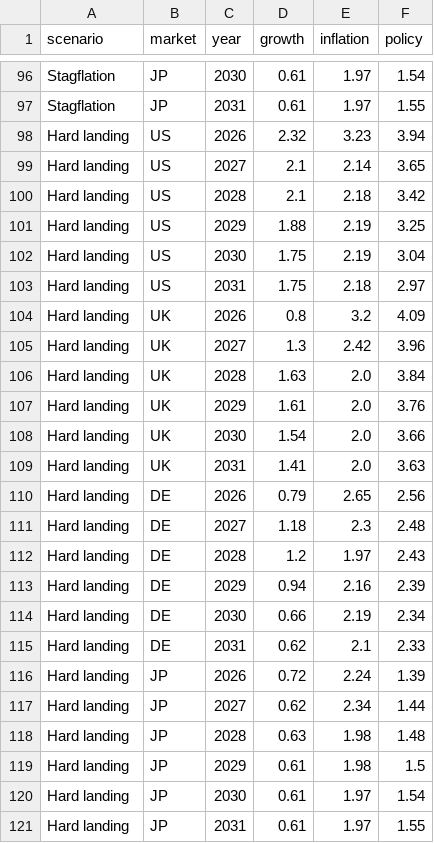
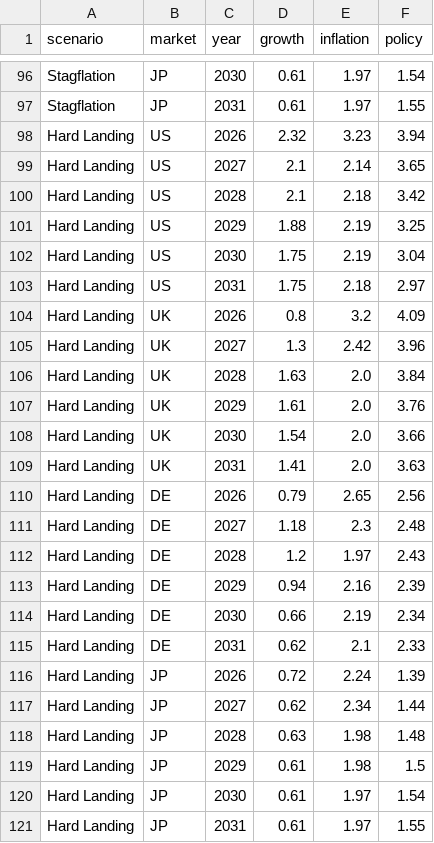
Before and after one commit to WillBtK/term_structure, a CSV file: scenarios/data/scenario_template.csv, drawn as a sheet; only a part is shown, gaps mark what is left out; the diff covers the shown part only.

```diff
--- a/scenarios/data/scenario_template.csv
+++ b/scenarios/data/scenario_template.csv
@@ -97,25 +97,25 @@ Stagflation,JP,2030,0.61,1.97,1.54
 Stagflation,JP,2031,0.61,1.97,1.55
-Hard landing,US,2026,2.32,3.23,3.94
-Hard landing,US,2027,2.1,2.14,3.65
-Hard landing,US,2028,2.1,2.18,3.42
-Hard landing,US,2029,1.88,2.19,3.25
-Hard landing,US,2030,1.75,2.19,3.04
-Hard landing,US,2031,1.75,2.18,2.97
-Hard landing,UK,2026,0.8,3.2,4.09
-Hard landing,UK,2027,1.3,2.42,3.96
-Hard landing,UK,2028,1.63,2.0,3.84
-Hard landing,UK,2029,1.61,2.0,3.76
-Hard landing,UK,2030,1.54,2.0,3.66
-Hard landing,UK,2031,1.41,2.0,3.63
-Hard landing,DE,2026,0.79,2.65,2.56
-Hard landing,DE,2027,1.18,2.3,2.48
-Hard landing,DE,2028,1.2,1.97,2.43
-Hard landing,DE,2029,0.94,2.16,2.39
-Hard landing,DE,2030,0.66,2.19,2.34
-Hard landing,DE,2031,0.62,2.1,2.33
-Hard landing,JP,2026,0.72,2.24,1.39
-Hard landing,JP,2027,0.62,2.34,1.44
-Hard landing,JP,2028,0.63,1.98,1.48
-Hard landing,JP,2029,0.61,1.98,1.5
-Hard landing,JP,2030,0.61,1.97,1.54
-Hard landing,JP,2031,0.61,1.97,1.55
+Hard Landing,US,2026,2.32,3.23,3.94
+Hard Landing,US,2027,2.1,2.14,3.65
+Hard Landing,US,2028,2.1,2.18,3.42
+Hard Landing,US,2029,1.88,2.19,3.25
+Hard Landing,US,2030,1.75,2.19,3.04
+Hard Landing,US,2031,1.75,2.18,2.97
+Hard Landing,UK,2026,0.8,3.2,4.09
+Hard Landing,UK,2027,1.3,2.42,3.96
+Hard Landing,UK,2028,1.63,2.0,3.84
+Hard Landing,UK,2029,1.61,2.0,3.76
+Hard Landing,UK,2030,1.54,2.0,3.66
+Hard Landing,UK,2031,1.41,2.0,3.63
+Hard Landing,DE,2026,0.79,2.65,2.56
+Hard Landing,DE,2027,1.18,2.3,2.48
+Hard Landing,DE,2028,1.2,1.97,2.43
+Hard Landing,DE,2029,0.94,2.16,2.39
+Hard Landing,DE,2030,0.66,2.19,2.34
+Hard Landing,DE,2031,0.62,2.1,2.33
+Hard Landing,JP,2026,0.72,2.24,1.39
+Hard Landing,JP,2027,0.62,2.34,1.44
+Hard Landing,JP,2028,0.63,1.98,1.48
+Hard Landing,JP,2029,0.61,1.98,1.5
+Hard Landing,JP,2030,0.61,1.97,1.54
+Hard Landing,JP,2031,0.61,1.97,1.55
```
Also changed, not shown: 24 edited cells elsewhere in this file, scenarios/data/scenario_template_us.csv, 5 other files.
